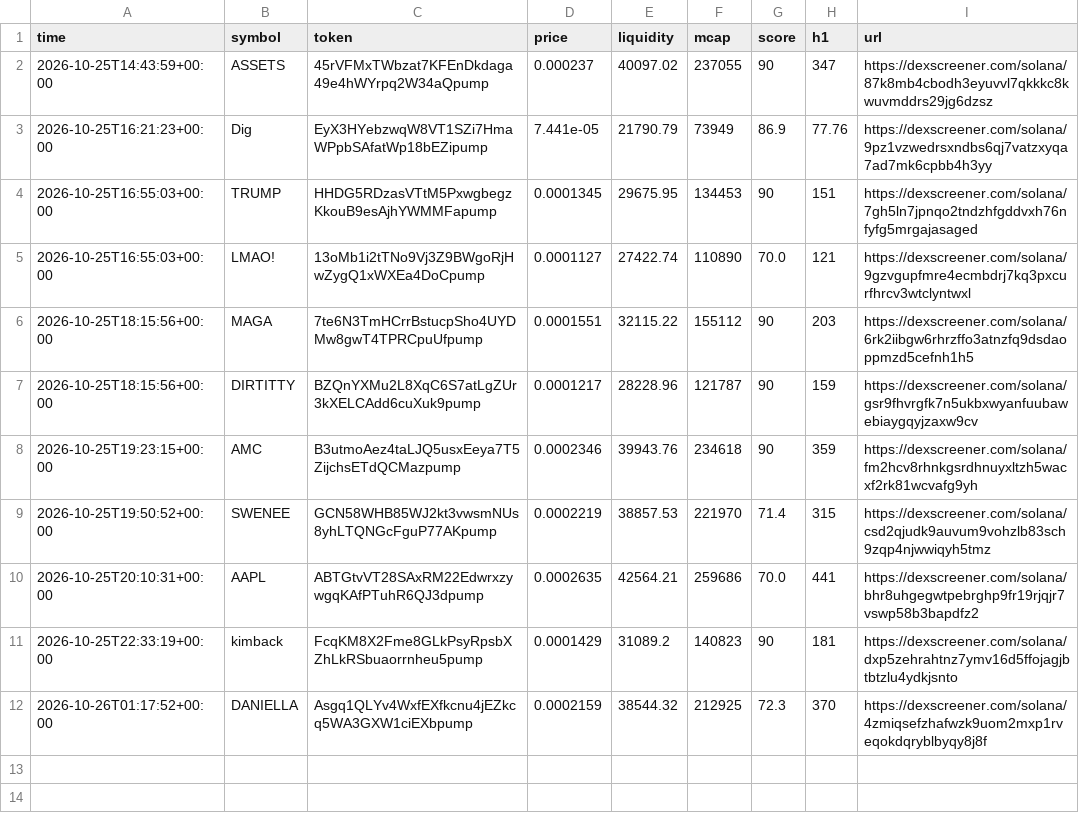
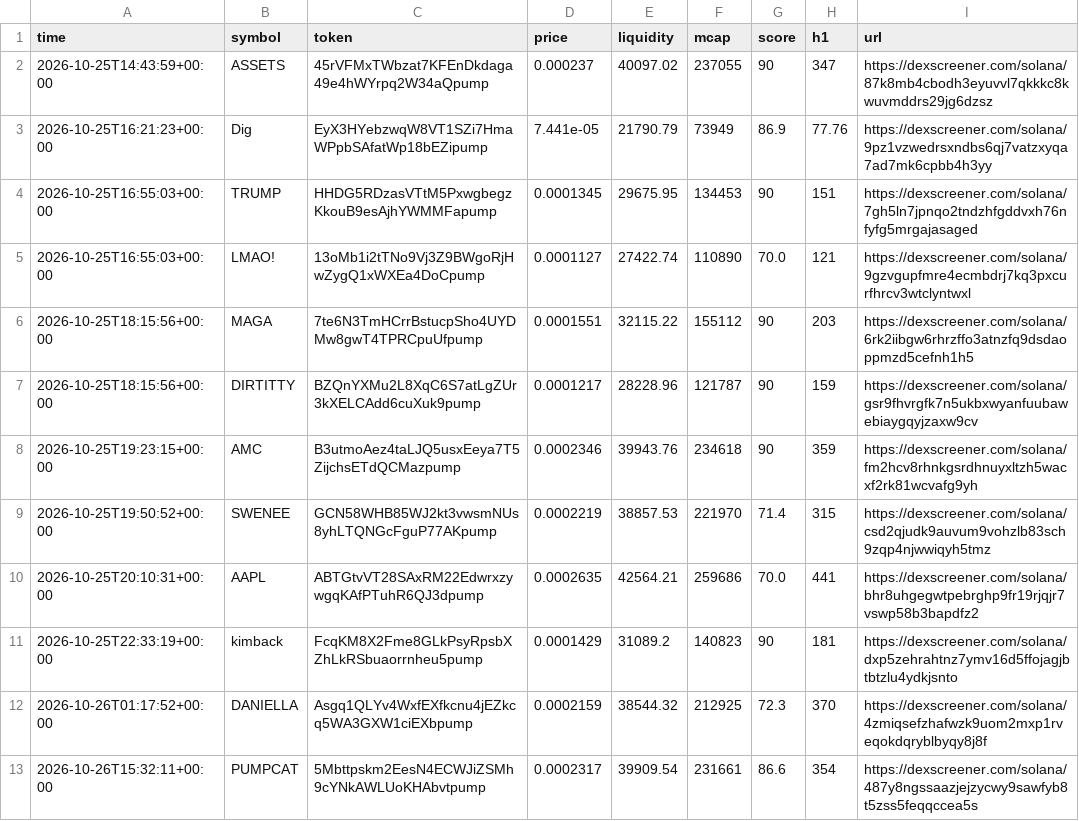
Before and after one commit to SuppleVise/memecoin-scanner, a CSV file: signals_early.csv, drawn as a sheet.

```diff
--- a/signals_early.csv
+++ b/signals_early.csv
@@ -12 +12,2 @@ time,symbol,token,price,liquidity,mcap,score,h1,url
 2026-10-26T01:17:52+00:00,DANIELLA,Asgq1QLYv4WxfEXfkcnu4jEZkcq5WA3GXW1ciEXbpump,0.0002159,38544.32,212925,72.3,370,https://dexscreener.com/solana/4zmiqsefzhafwzk9uom2mxp1rveqokdqryblbyqy8j8f
+2026-10-26T15:32:11+00:00,PUMPCAT,5Mbttpskm2EesN4ECWJiZSMh9cYNkAWLUoKHAbvtpump,0.0002317,39909.54,231661,86.6,354,https://dexscreener.com/solana/487y8ngssaazjejzycwy9sawfyb8t5zss5feqqccea5s
```
Also changed, not shown: paper_journal_early.csv, paper_journal_early_pct10.csv, 10 other files.
